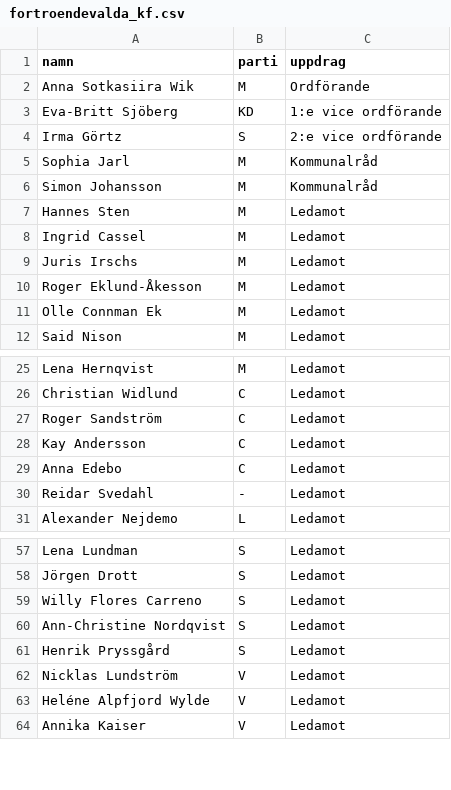
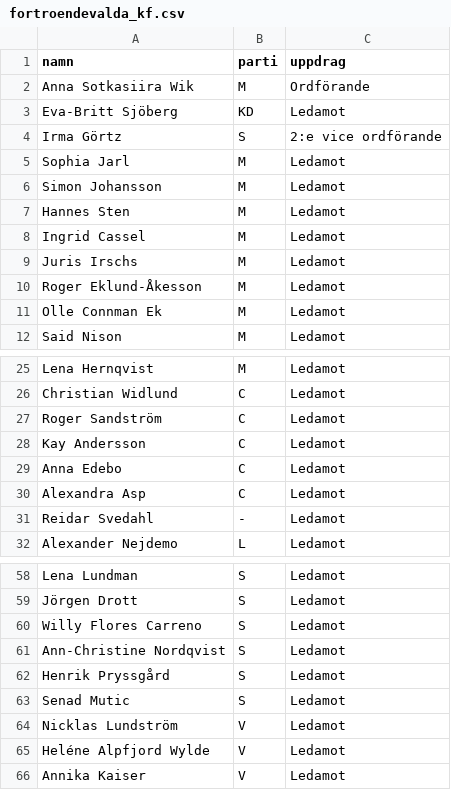
Before and after one commit to 3mmoth/rf_transcribe, a CSV file: resources/kf/fortroendevalda/fortroendevalda_kf.csv, drawn as a sheet; only a part is shown, gaps mark what is left out.

```diff
--- a/resources/kf/fortroendevalda/fortroendevalda_kf.csv
+++ b/resources/kf/fortroendevalda/fortroendevalda_kf.csv
@@ -2,6 +2,6 @@ namn;parti;uppdrag
 Anna Sotkasiira Wik;M;Ordförande
-Eva-Britt Sjöberg;KD;1:e vice ordförande
+Eva-Britt Sjöberg;KD;Ledamot
 Irma Görtz;S;2:e vice ordförande
-Sophia Jarl;M;Kommunalråd
-Simon Johansson;M;Kommunalråd
+Sophia Jarl;M;Ledamot
+Simon Johansson;M;Ledamot
 Hannes Sten;M;Ledamot
@@ -29,2 +29,3 @@ Kay Andersson;C;Ledamot
 Anna Edebo;C;Ledamot
+Alexandra Asp;C;Ledamot
 Reidar Svedahl;-;Ledamot
@@ -61,2 +62,3 @@ Ann-Christine Nordqvist;S;Ledamot
 Henrik Pryssgård;S;Ledamot
+Senad Mutic;S;Ledamot
 Nicklas Lundström;V;Ledamot
```
Also changed, not shown: 1 other file.
